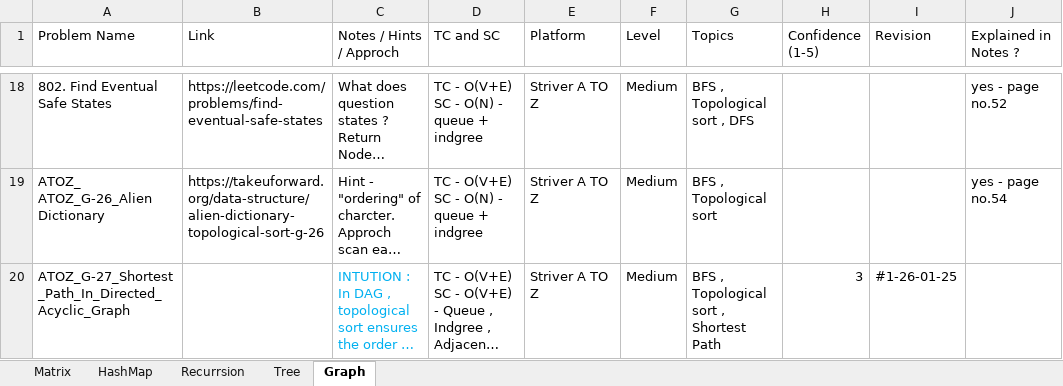
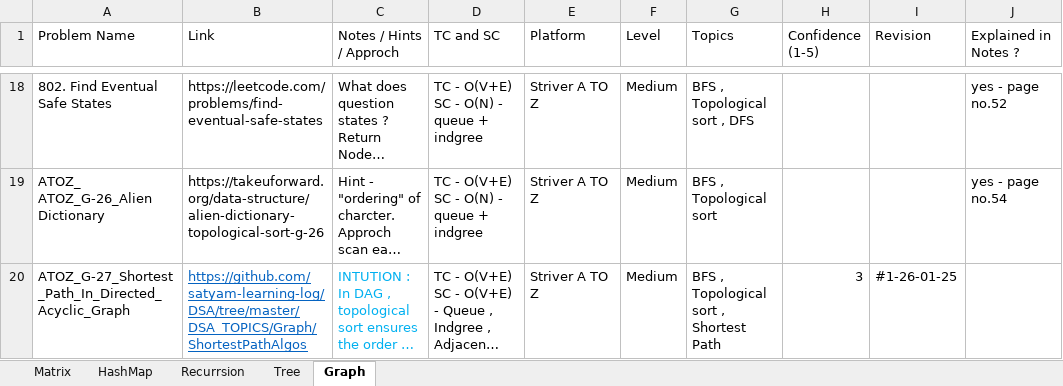
Before and after one commit to satyam-learning-log/DSA, an Excel workbook: DSA.xlsx, sheet Graph, drawn as a sheet; only a part is shown, gaps mark what is left out; long unchanged cells end in …; values as stored, in another font and other column widths than the file's, no borders; the diff covers the shown part only; the diff names each change by its address in the sheet, - before the commit and + after, or states it on an @@ line.

Commit message:
Solved ATOZ_G_28_Shortest_Path_in_Undirected_Graph

```diff
--- a/DSA.xlsx (sheet Graph)
+++ b/DSA.xlsx (sheet Graph)
-B20 (Link): (empty)
+B20 (Link): https://github.com/satyam-learning-log/DSA/tree/master/DSA_TOPICS/Graph/ShortestPathAlgos
```
Also changed, not shown: 1 added row elsewhere in this sheet, 1 other file.
